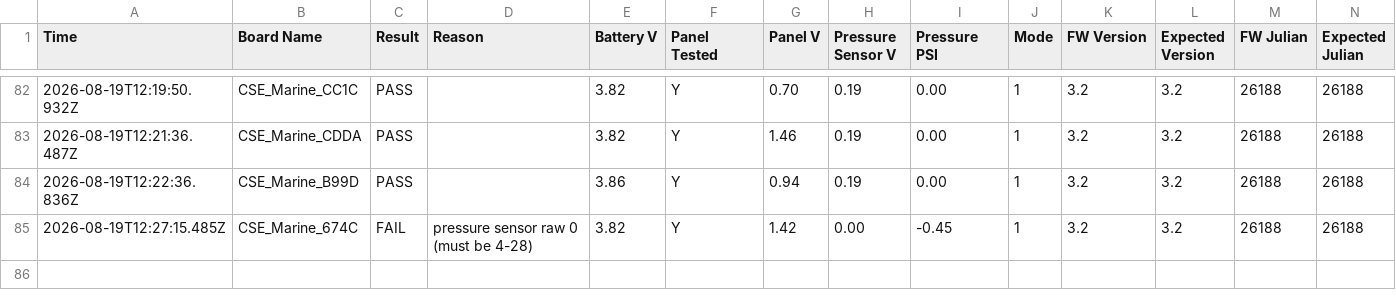
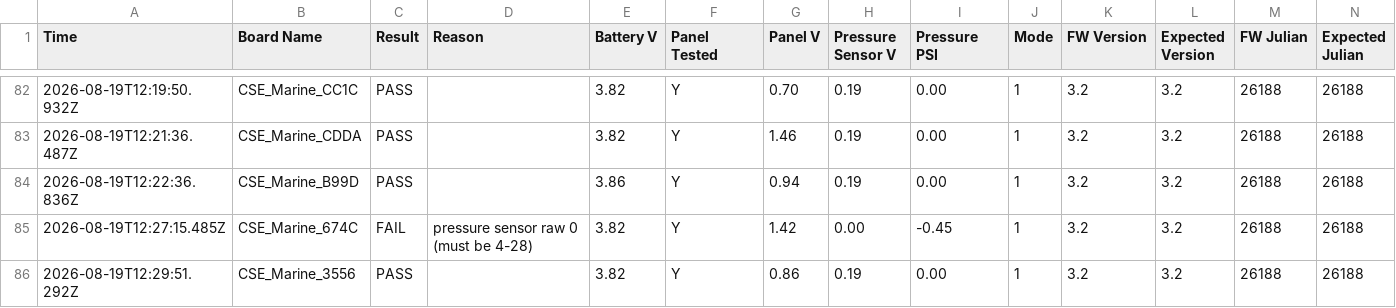
Before and after one commit to gmiedema-cse/Keepertech-logs, a CSV file: test_log.csv, drawn as a sheet; only a part is shown, gaps mark what is left out.

Commit message:
Update test log (85 results)

```diff
--- a/test_log.csv
+++ b/test_log.csv
@@ -85 +85,2 @@ Time,Board Name,Result,Reason,Battery V,Panel Tested,Panel V,Pressure Sensor V,P
 2026-08-19T12:27:15.485Z,CSE_Marine_674C,FAIL,pressure sensor raw 0 (must be 4-28),3.82,Y,1.42,0.00,-0.45,1,3.2,3.2,26188,26188
+2026-08-19T12:29:51.292Z,CSE_Marine_3556,PASS,,3.82,Y,0.86,0.19,0.00,1,3.2,3.2,26188,26188
```
